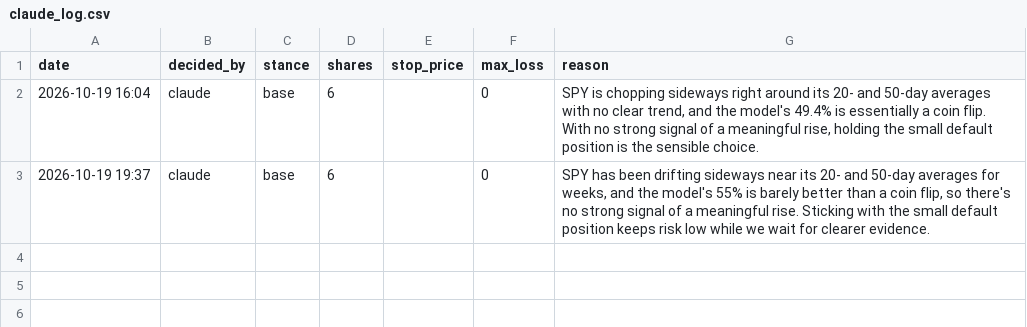
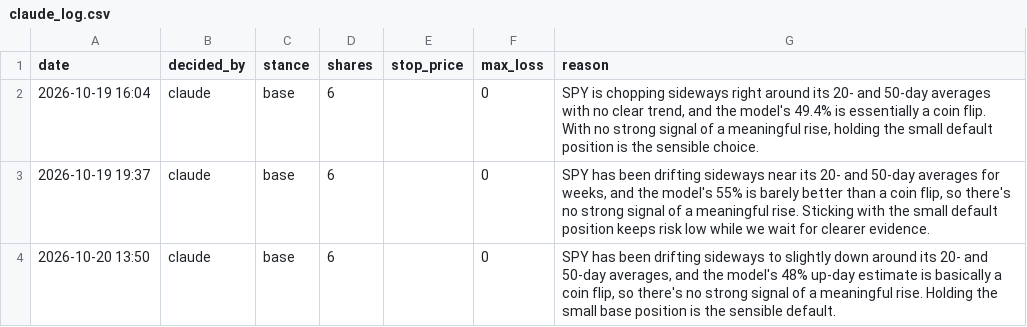
Before and after one commit to Dislordy/ai-trading-bot, a CSV file: claude_log.csv, drawn as a sheet; the diff names each change by its address in the sheet, - before the commit and + after, or states it on an @@ line.

```diff
--- a/claude_log.csv
+++ b/claude_log.csv
+row 4: 2026-10-20 13:50 | claude | base | 6 |  | 0 | SPY has been drifting sideways to slightly down around its 20- and 50-day averages, and the model's 48% up-day estimate is basically a coin flip, so there's no strong signal of a meaningful rise. Holding the small base position is the sensible default.
```
Also changed, not shown: trade_log.csv.
